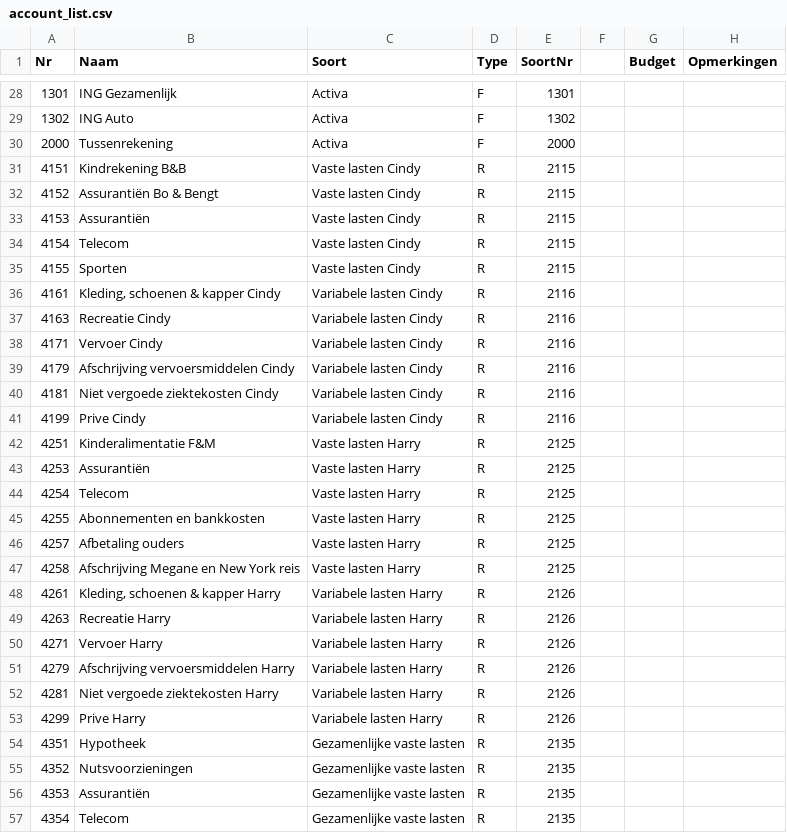
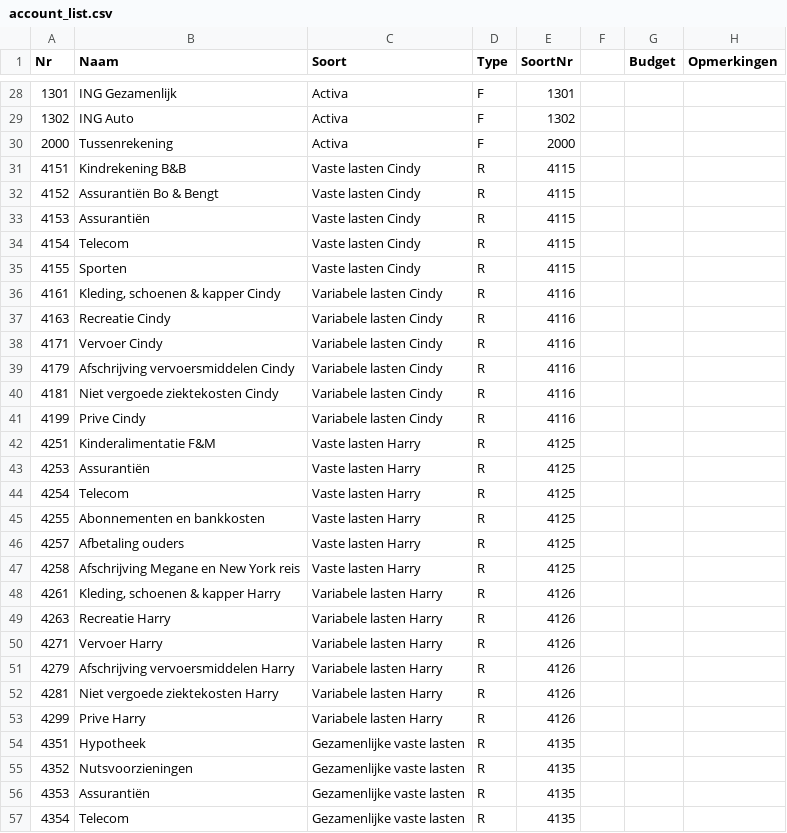
Before and after one commit to HaKr/household-bookkeeping, a CSV file: webserver/master data/account_list.csv, drawn as a sheet; only a part is shown, gaps mark what is left out; the diff covers the shown part only.

```diff
--- a/webserver/master data/account_list.csv
+++ b/webserver/master data/account_list.csv
@@ -30,28 +30,28 @@ Nr,Naam,Soort,Type,SoortNr,,Budget,Opmerkingen
 2000,Tussenrekening,Activa,F,2000,,,
-4151,Kindrekening B&B,Vaste lasten Cindy,R,2115,,,
-4152,Assurantiën Bo & Bengt,Vaste lasten Cindy,R,2115,,,
-4153,Assurantiën,Vaste lasten Cindy,R,2115,,,
-4154,Telecom,Vaste lasten Cindy,R,2115,,,
-4155,Sporten,Vaste lasten Cindy,R,2115,,,
-4161,"Kleding, schoenen & kapper Cindy",Variabele lasten Cindy,R,2116,,,
-4163,Recreatie Cindy,Variabele lasten Cindy,R,2116,,,
-4171,Vervoer Cindy,Variabele lasten Cindy,R,2116,,,
-4179,Afschrijving vervoersmiddelen Cindy,Variabele lasten Cindy,R,2116,,,
-4181,Niet vergoede ziektekosten Cindy,Variabele lasten Cindy,R,2116,,,
-4199,Prive Cindy,Variabele lasten Cindy,R,2116,,,
-4251,Kinderalimentatie F&M,Vaste lasten Harry,R,2125,,,
-4253,Assurantiën,Vaste lasten Harry,R,2125,,,
-4254,Telecom,Vaste lasten Harry,R,2125,,,
-4255,Abonnementen en bankkosten,Vaste lasten Harry,R,2125,,,
-4257,Afbetaling ouders,Vaste lasten Harry,R,2125,,,
-4258,Afschrijving Megane en New York reis,Vaste lasten Harry,R,2125,,,
-4261,"Kleding, schoenen & kapper Harry",Variabele lasten Harry,R,2126,,,
-4263,Recreatie Harry,Variabele lasten Harry,R,2126,,,
-4271,Vervoer Harry,Variabele lasten Harry,R,2126,,,
-4279,Afschrijving vervoersmiddelen Harry,Variabele lasten Harry,R,2126,,,
-4281,Niet vergoede ziektekosten Harry,Variabele lasten Harry,R,2126,,,
-4299,Prive Harry,Variabele lasten Harry,R,2126,,,
-4351,Hypotheek,Gezamenlijke vaste lasten,R,2135,,,
-4352,Nutsvoorzieningen,Gezamenlijke vaste lasten,R,2135,,,
-4353,Assurantiën,Gezamenlijke vaste lasten,R,2135,,,
-4354,Telecom,Gezamenlijke vaste lasten,R,2135,,,
+4151,Kindrekening B&B,Vaste lasten Cindy,R,4115,,,
+4152,Assurantiën Bo & Bengt,Vaste lasten Cindy,R,4115,,,
+4153,Assurantiën,Vaste lasten Cindy,R,4115,,,
+4154,Telecom,Vaste lasten Cindy,R,4115,,,
+4155,Sporten,Vaste lasten Cindy,R,4115,,,
+4161,"Kleding, schoenen & kapper Cindy",Variabele lasten Cindy,R,4116,,,
+4163,Recreatie Cindy,Variabele lasten Cindy,R,4116,,,
+4171,Vervoer Cindy,Variabele lasten Cindy,R,4116,,,
+4179,Afschrijving vervoersmiddelen Cindy,Variabele lasten Cindy,R,4116,,,
+4181,Niet vergoede ziektekosten Cindy,Variabele lasten Cindy,R,4116,,,
+4199,Prive Cindy,Variabele lasten Cindy,R,4116,,,
+4251,Kinderalimentatie F&M,Vaste lasten Harry,R,4125,,,
+4253,Assurantiën,Vaste lasten Harry,R,4125,,,
+4254,Telecom,Vaste lasten Harry,R,4125,,,
+4255,Abonnementen en bankkosten,Vaste lasten Harry,R,4125,,,
+4257,Afbetaling ouders,Vaste lasten Harry,R,4125,,,
+4258,Afschrijving Megane en New York reis,Vaste lasten Harry,R,4125,,,
+4261,"Kleding, schoenen & kapper Harry",Variabele lasten Harry,R,4126,,,
+4263,Recreatie Harry,Variabele lasten Harry,R,4126,,,
+4271,Vervoer Harry,Variabele lasten Harry,R,4126,,,
+4279,Afschrijving vervoersmiddelen Harry,Variabele lasten Harry,R,4126,,,
+4281,Niet vergoede ziektekosten Harry,Variabele lasten Harry,R,4126,,,
+4299,Prive Harry,Variabele lasten Harry,R,4126,,,
+4351,Hypotheek,Gezamenlijke vaste lasten,R,4135,,,
+4352,Nutsvoorzieningen,Gezamenlijke vaste lasten,R,4135,,,
+4353,Assurantiën,Gezamenlijke vaste lasten,R,4135,,,
+4354,Telecom,Gezamenlijke vaste lasten,R,4135,,,
```
Also changed, not shown: 3 added rows, 3 removed rows and 16 edited cells elsewhere in this file, webserver/master data/group_grid.csv, 23 other files.
